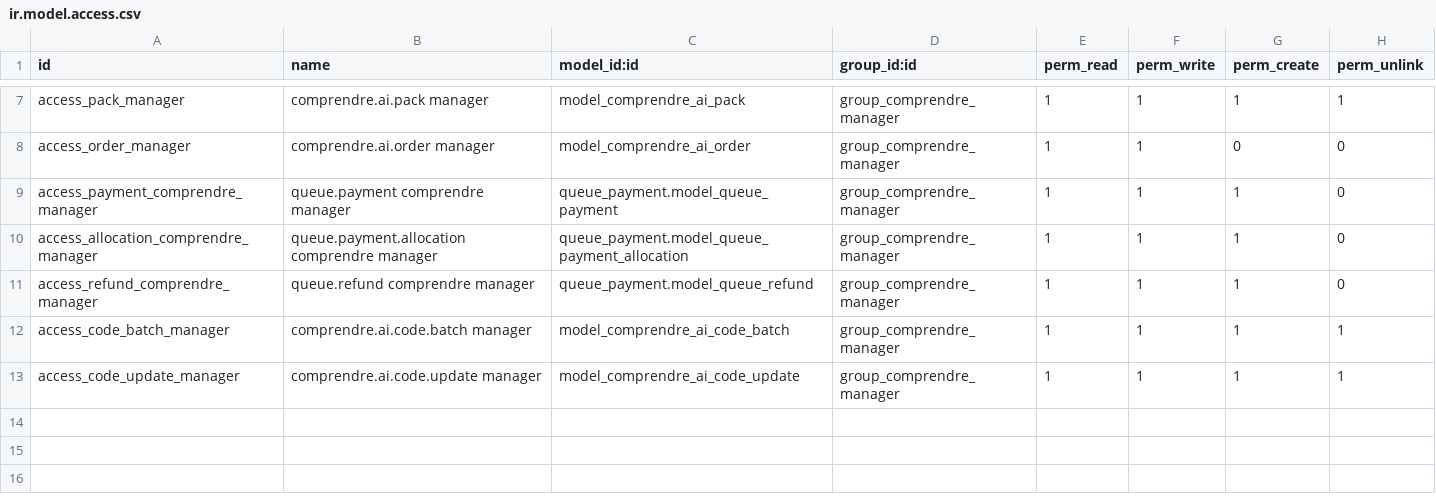
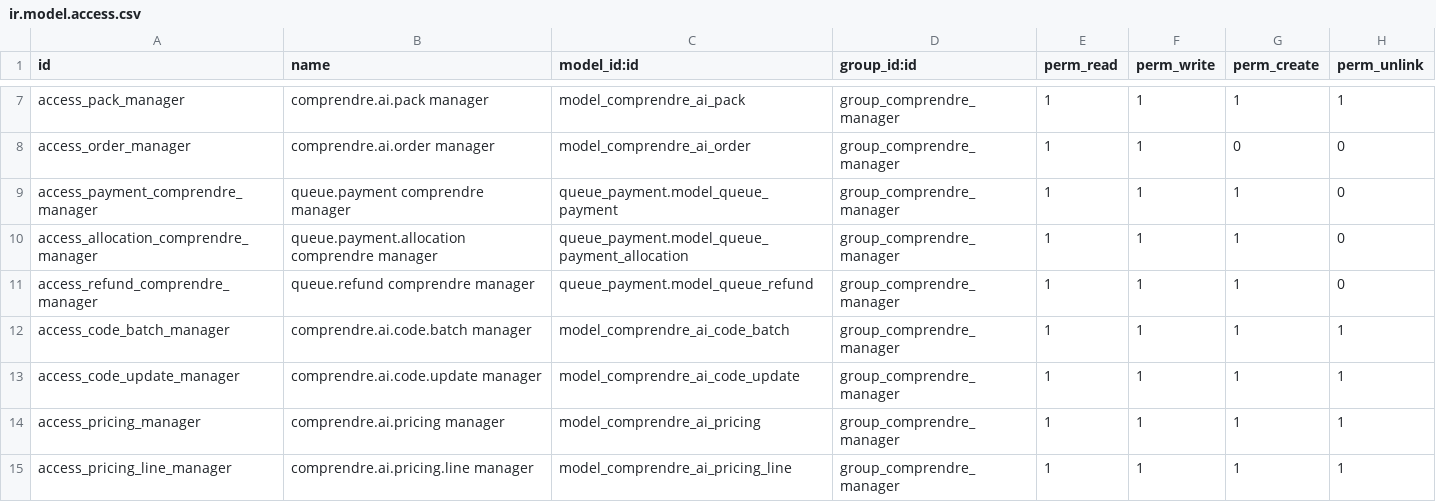
Before and after one commit to Kvola/comprendre_backend, a CSV file: security/ir.model.access.csv, drawn as a sheet; only a part is shown, gaps mark what is left out; the diff names each change by its address in the sheet, - before the commit and + after, or states it on an @@ line.

```diff
--- a/security/ir.model.access.csv
+++ b/security/ir.model.access.csv
+row 14: access_pricing_manager | comprendre.ai.pricing manager | model_comprendre_ai_pricing | group_comprendre_manager | 1 | 1 | 1 | 1
+row 15: access_pricing_line_manager | comprendre.ai.pricing.line manager | model_comprendre_ai_pricing_line | group_comprendre_manager | 1 | 1 | 1 | 1
```
Also changed, not shown: 18 other files.
